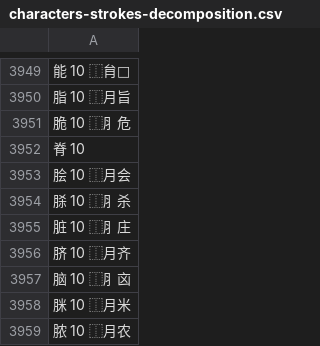
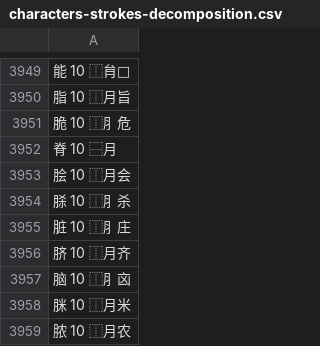
Before and after one commit to sph-mn/hanyu, a CSV file: data/characters-strokes-decomposition.csv, drawn as a sheet; only a part is shown, gaps mark what is left out.

```diff
--- a/data/characters-strokes-decomposition.csv
+++ b/data/characters-strokes-decomposition.csv
@@ -3951,3 +3951,3 @@
 脆 10 ⿰⺼危
-脊 10
+脊 10 ⿱月
 脍 10 ⿰月会
```
Also changed, not shown: data/characters-by-pinyin-by-count.csv, data/characters-by-pinyin.csv, 6 other files.
